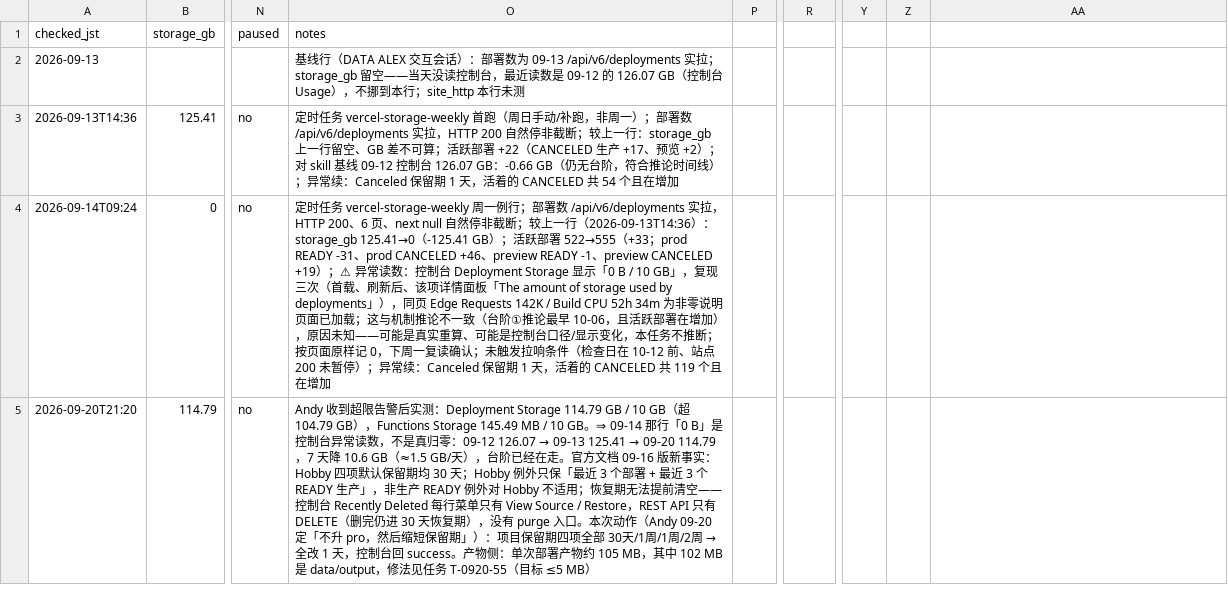
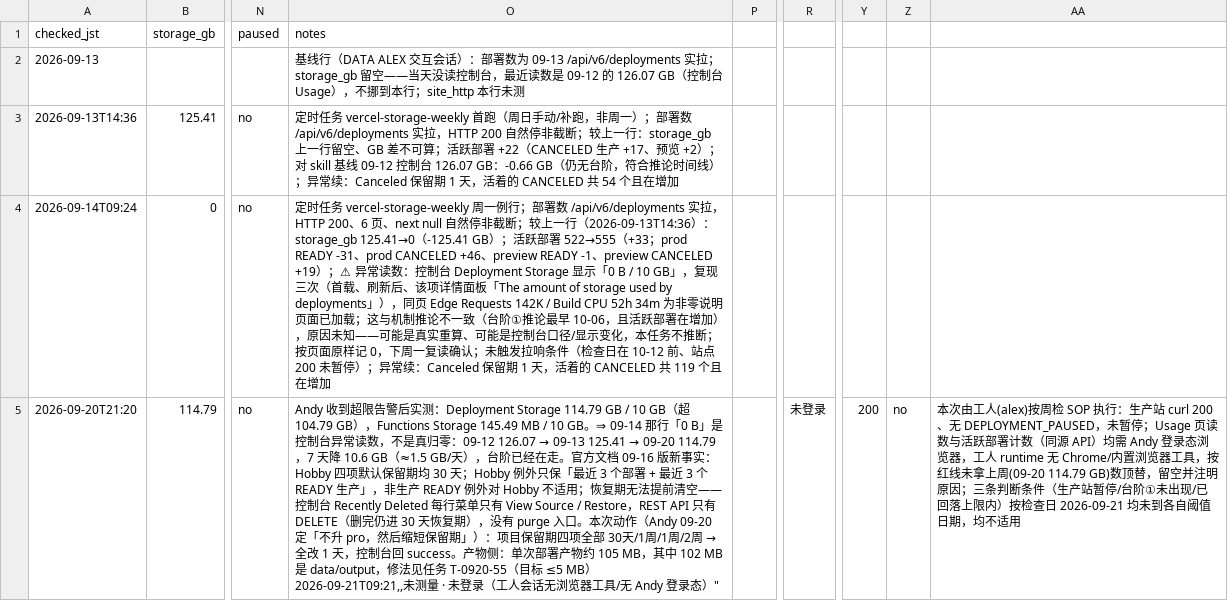
Before and after one commit to Fluxus-Trade-Lab/fluxus-dashboard, a CSV file: data/research/vercel_storage/weekly.csv, drawn as a sheet; only a part is shown, gaps mark what is left out; ↵ is a line break in a cell; the diff names each change by its address in the sheet, - before the commit and + after, or states it on an @@ line.

Commit message:
data(alex): T-0921-21 Vercel 用量周检 09-21 —— 未登录留空，站点200未暂停

```diff
--- a/data/research/vercel_storage/weekly.csv
+++ b/data/research/vercel_storage/weekly.csv
-O5 (notes): …≤5 MB）
+O5 (notes): …≤5 MB） ↵ 2026-09-21T09:21,,未测量 · 未登录（工人会话无浏览器工具/无 Andy 登录态）"
-R5: (empty)
+R5: 未登录
-Y5: (empty)
+Y5: 200
-Z5: (empty)
+Z5: no
-AA5: (empty)
+AA5: 本次由工人(alex)按周检 SOP 执行：生产站 curl 200、无 DEPLOYMENT_PAUSED，未暂停；Usage 页读数与活跃部署计数（同源 API）均需 Andy 登录态浏览器，工人 runtime 无 Chrome/内置浏览器工具，按红线未拿上周(09-20 114.79 GB)数顶替，留空并注明原因；三条判断条件（生产站暂停/台阶①未出现/已回落上限内）按检查日 2026-09-21 均未到各自阈值日期，均不适用
```
